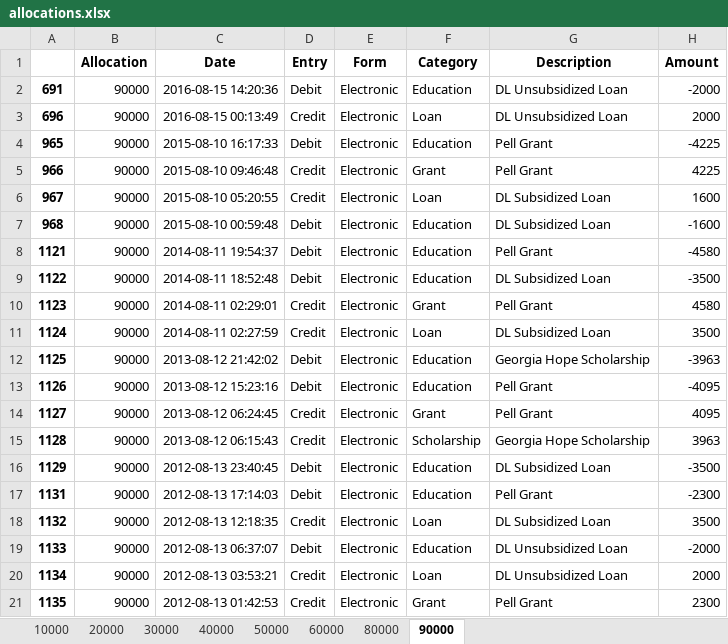
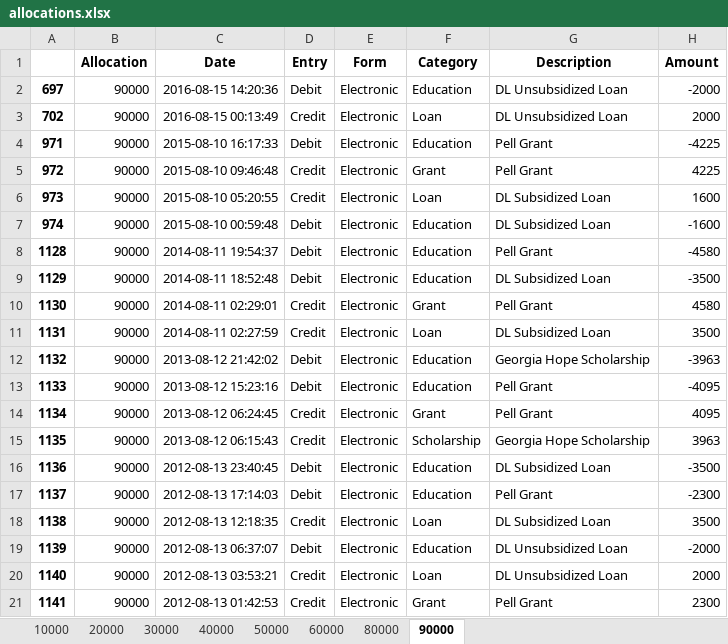
Before and after one commit to SteveJerettMcQueen/recordtransactions, an Excel workbook: allocations.xlsx, sheet 90000, drawn as a sheet; values as stored, in another font and other column widths than the file's, no borders; the diff names each change by its address in the sheet, - before the commit and + after, or states it on an @@ line.

```diff
--- a/allocations.xlsx (sheet 90000)
+++ b/allocations.xlsx (sheet 90000)
-A2: 691
+A2: 697
-A3: 696
+A3: 702
-A4: 965
+A4: 971
-A5: 966
+A5: 972
-A6: 967
+A6: 973
-A7: 968
+A7: 974
-A8: 1121
+A8: 1128
-A9: 1122
+A9: 1129
-A10: 1123
+A10: 1130
-A11: 1124
+A11: 1131
-A12: 1125
+A12: 1132
-A13: 1126
+A13: 1133
-A14: 1127
+A14: 1134
-A15: 1128
+A15: 1135
-A16: 1129
+A16: 1136
-A17: 1131
+A17: 1137
-A18: 1132
+A18: 1138
-A19: 1133
+A19: 1139
-A20: 1134
+A20: 1140
-A21: 1135
+A21: 1141
```
Also changed, not shown: sheet 10000, sheet 60000, sheet 80000, sheet 30000, sheet 20000, sheet 40000, 1 more sheet, transactions.xlsx, 28 other files.
